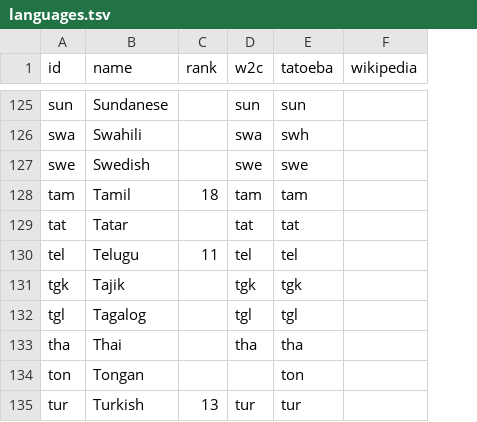
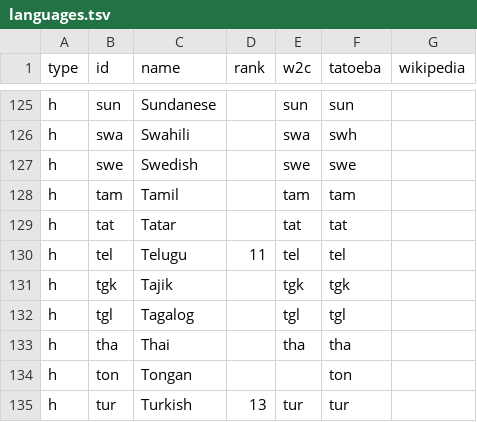
Before and after one commit to mhagiwara/nanigonet, a TSV file: languages.tsv, drawn as a sheet; only a part is shown, gaps mark what is left out; addresses are those after the commit; the diff covers the shown part only; the diff names each change by its address in the sheet, - before the commit and + after, or states it on an @@ line.

```diff
--- a/languages.tsv
+++ b/languages.tsv
+column A (type), rows 125-135: all h
-D128 (rank): 18
+D128 (rank): (empty)
```
Also changed, not shown: 21 added rows and 7 edited cells elsewhere in this file, 3 other files.
